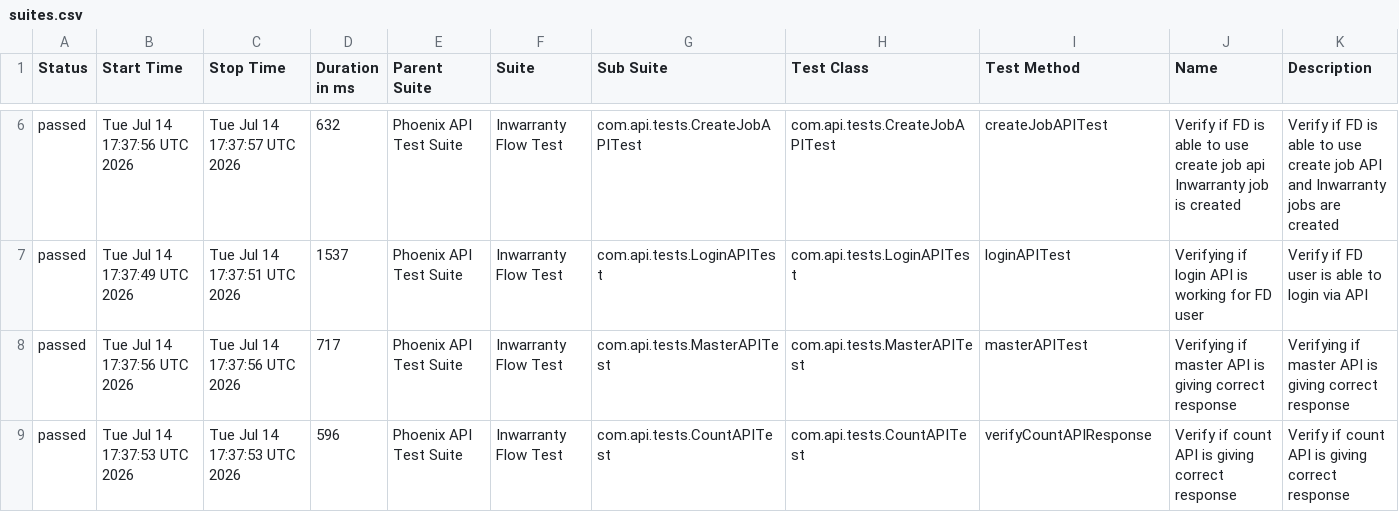
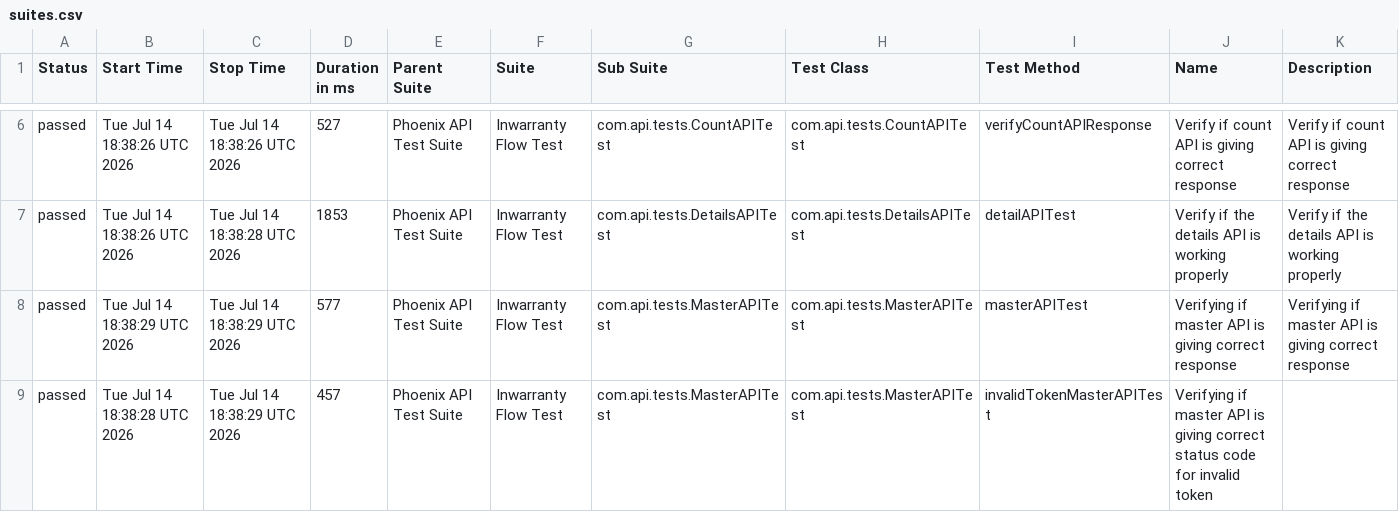
Before and after one commit to Zulminan/PhoenixTestAutomationFramework, a CSV file: data/suites.csv, drawn as a sheet; only a part is shown, gaps mark what is left out; the diff covers the shown part only.

```diff
--- a/data/suites.csv
+++ b/data/suites.csv
@@ -6,4 +6,4 @@
-"passed","Tue Jul 14 17:37:56 UTC 2026","Tue Jul 14 17:37:57 UTC 2026","632","Phoenix API Test Suite","Inwarranty Flow Test","com.api.tests.CreateJobAPITest","com.api.tests.CreateJobAPITest","createJobAPITest","Verify if FD is able to use create job api Inwarranty job is created","Verify if FD is able to use create job API and Inwarranty jobs are created"
-"passed","Tue Jul 14 17:37:49 UTC 2026","Tue Jul 14 17:37:51 UTC 2026","1537","Phoenix API Test Suite","Inwarranty Flow Test","com.api.tests.LoginAPITest","com.api.tests.LoginAPITest","loginAPITest","Verifying if login API is working for FD user","Verify if FD user is able to login via API"
-"passed","Tue Jul 14 17:37:56 UTC 2026","Tue Jul 14 17:37:56 UTC 2026","717","Phoenix API Test Suite","Inwarranty Flow Test","com.api.tests.MasterAPITest","com.api.tests.MasterAPITest","masterAPITest","Verifying if master API is giving correct response","Verifying if master API is giving correct response"
-"passed","Tue Jul 14 17:37:53 UTC 2026","Tue Jul 14 17:37:53 UTC 2026","596","Phoenix API Test Suite","Inwarranty Flow Test","com.api.tests.CountAPITest","com.api.tests.CountAPITest","verifyCountAPIResponse","Verify if count API is giving correct response","Verify if count API is giving correct response"
+"passed","Tue Jul 14 18:38:26 UTC 2026","Tue Jul 14 18:38:26 UTC 2026","527","Phoenix API Test Suite","Inwarranty Flow Test","com.api.tests.CountAPITest","com.api.tests.CountAPITest","verifyCountAPIResponse","Verify if count API is giving correct response","Verify if count API is giving correct response"
+"passed","Tue Jul 14 18:38:26 UTC 2026","Tue Jul 14 18:38:28 UTC 2026","1853","Phoenix API Test Suite","Inwarranty Flow Test","com.api.tests.DetailsAPITest","com.api.tests.DetailsAPITest","detailAPITest","Verify if the details API is working properly","Verify if the details API is working properly"
+"passed","Tue Jul 14 18:38:29 UTC 2026","Tue Jul 14 18:38:29 UTC 2026","577","Phoenix API Test Suite","Inwarranty Flow Test","com.api.tests.MasterAPITest","com.api.tests.MasterAPITest","masterAPITest","Verifying if master API is giving correct response","Verifying if master API is giving correct response"
+"passed","Tue Jul 14 18:38:28 UTC 2026","Tue Jul 14 18:38:29 UTC 2026","457","Phoenix API Test Suite","Inwarranty Flow Test","com.api.tests.MasterAPITest","com.api.tests.MasterAPITest","invalidTokenMasterAPITest","Verifying if master API is giving correct status code for invalid token",""
```
Also changed, not shown: 26 edited cells elsewhere in this file, data/behaviors.csv, 55 other files.
